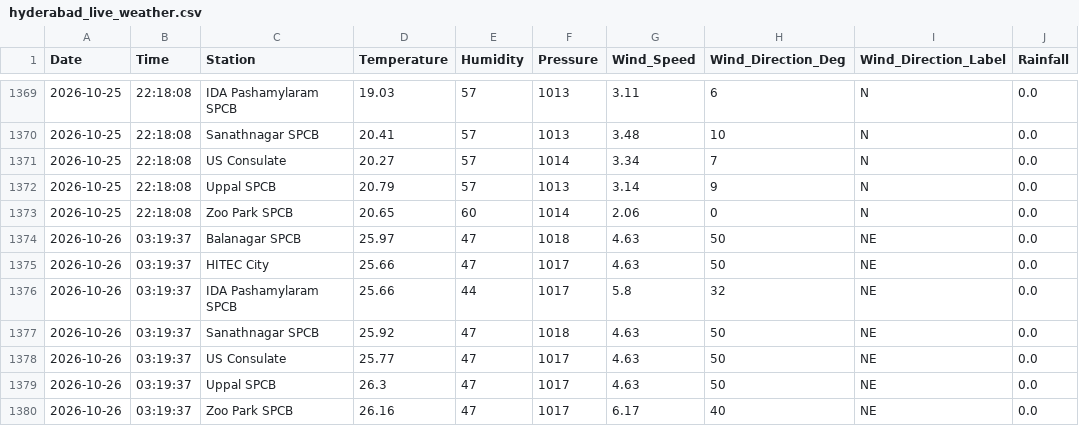
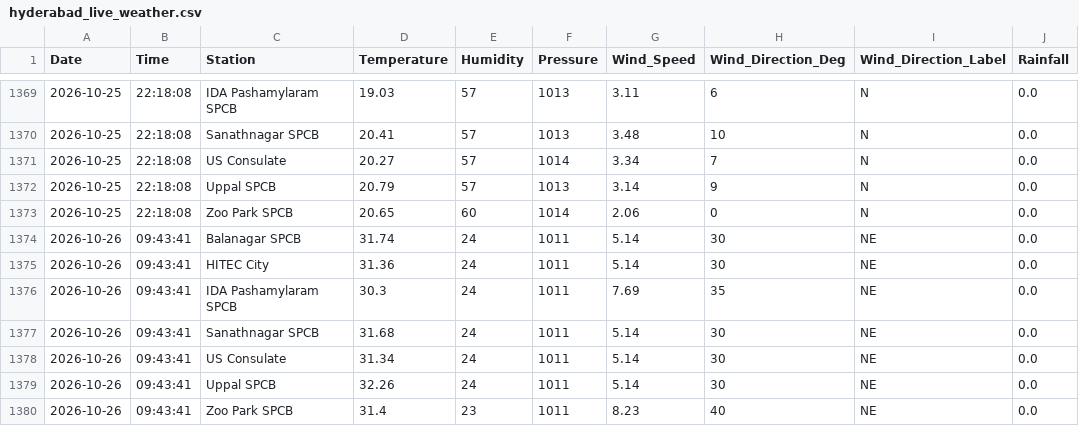
Before and after one commit to Rohan0639/Forecast, a CSV file: api/data/hyderabad_live_weather.csv, drawn as a sheet; only a part is shown, gaps mark what is left out.

```diff
--- a/api/data/hyderabad_live_weather.csv
+++ b/api/data/hyderabad_live_weather.csv
@@ -1373,8 +1373,8 @@ Date,Time,Station,Temperature,Humidity,Pressure,Wind_Speed,Wind_Direction_Deg,Wi
 2026-10-25,22:18:08,Zoo Park SPCB,20.65,60,1014,2.06,0,N,0.0
-2026-10-26,03:19:37,Balanagar SPCB,25.97,47,1018,4.63,50,NE,0.0
-2026-10-26,03:19:37,HITEC City,25.66,47,1017,4.63,50,NE,0.0
-2026-10-26,03:19:37,IDA Pashamylaram SPCB,25.66,44,1017,5.8,32,NE,0.0
-2026-10-26,03:19:37,Sanathnagar SPCB,25.92,47,1018,4.63,50,NE,0.0
-2026-10-26,03:19:37,US Consulate,25.77,47,1017,4.63,50,NE,0.0
-2026-10-26,03:19:37,Uppal SPCB,26.3,47,1017,4.63,50,NE,0.0
-2026-10-26,03:19:37,Zoo Park SPCB,26.16,47,1017,6.17,40,NE,0.0
+2026-10-26,09:43:41,Balanagar SPCB,31.74,24,1011,5.14,30,NE,0.0
+2026-10-26,09:43:41,HITEC City,31.36,24,1011,5.14,30,NE,0.0
+2026-10-26,09:43:41,IDA Pashamylaram SPCB,30.3,24,1011,7.69,35,NE,0.0
+2026-10-26,09:43:41,Sanathnagar SPCB,31.68,24,1011,5.14,30,NE,0.0
+2026-10-26,09:43:41,US Consulate,31.34,24,1011,5.14,30,NE,0.0
+2026-10-26,09:43:41,Uppal SPCB,32.26,24,1011,5.14,30,NE,0.0
+2026-10-26,09:43:41,Zoo Park SPCB,31.4,23,1011,8.23,40,NE,0.0
```
Also changed, not shown: api/data/live_aqi_dataset.csv.
